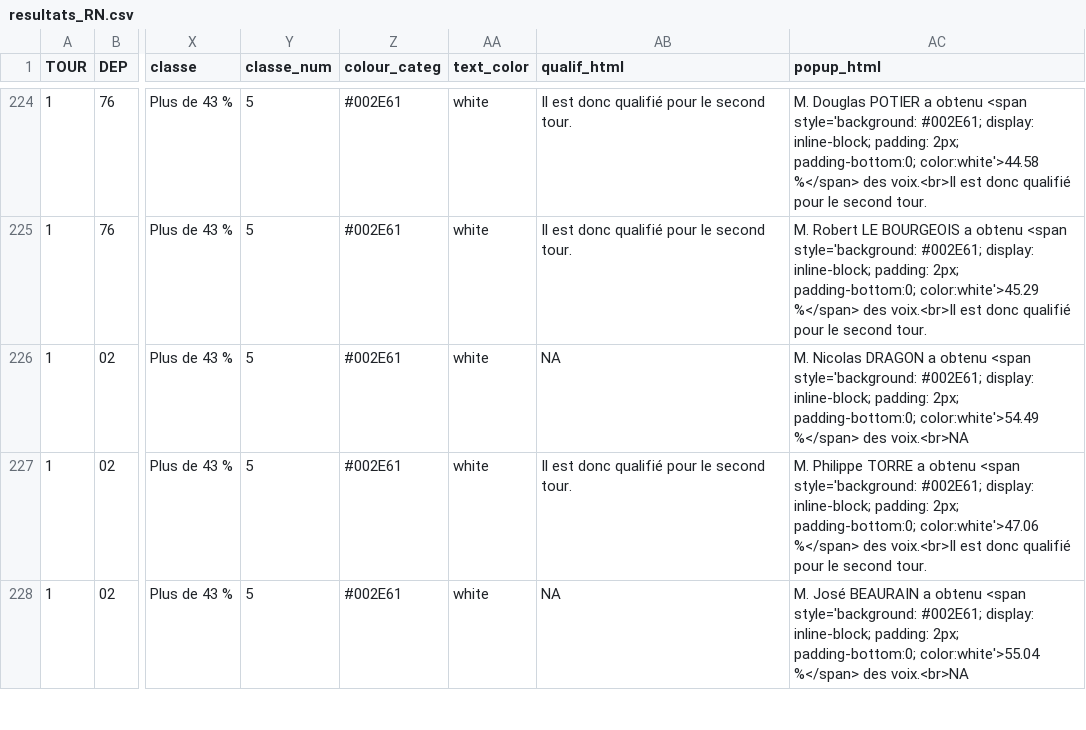
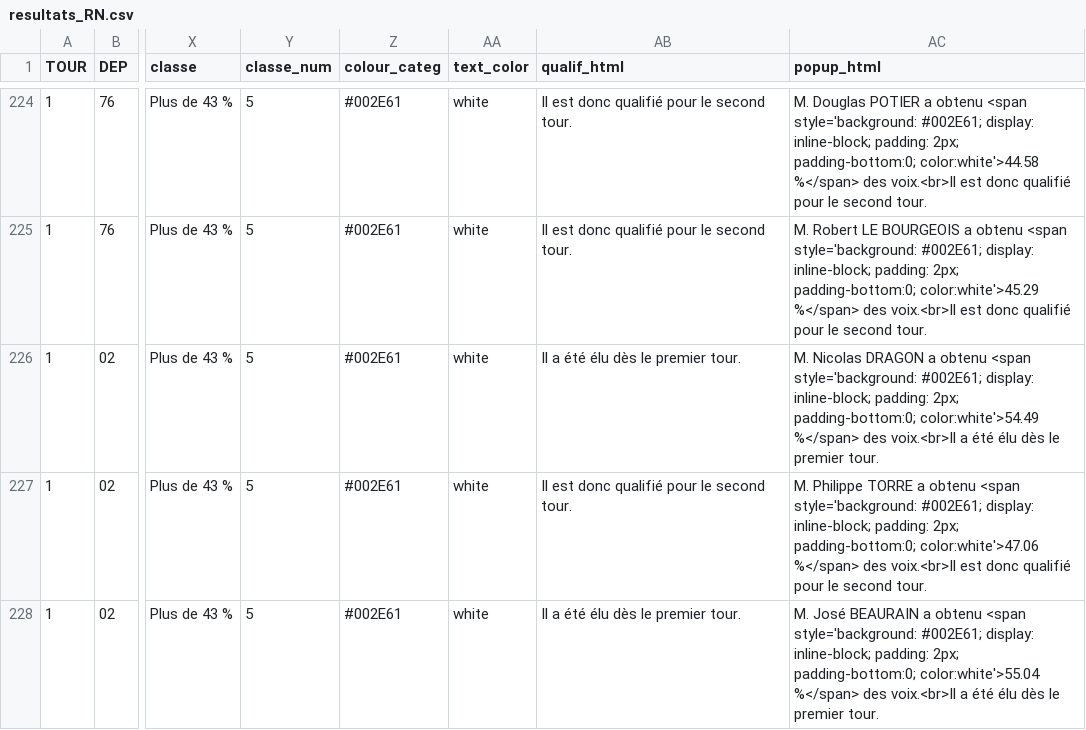
Before and after one commit to pratilea/data, a CSV file: resultats_RN.csv, drawn as a sheet; only a part is shown, gaps mark what is left out; the diff covers the shown part only; the diff names each change by its address in the sheet, - before the commit and + after, or states it on an @@ line.

```diff
--- a/resultats_RN.csv
+++ b/resultats_RN.csv
-AB226 (qualif_html): NA
+AB226 (qualif_html): Il a été élu dès le premier tour.
-AC226 (popup_html): …%</span> des voix.<br>NA
+AC226 (popup_html): …%</span> des voix.<br>Il a été élu dès le premier tour.
-AB228 (qualif_html): NA
+AB228 (qualif_html): Il a été élu dès le premier tour.
-AC228 (popup_html): …%</span> des voix.<br>NA
+AC228 (popup_html): …%</span> des voix.<br>Il a été élu dès le premier tour.
```
Also changed, not shown: 70 edited cells elsewhere in this file.
